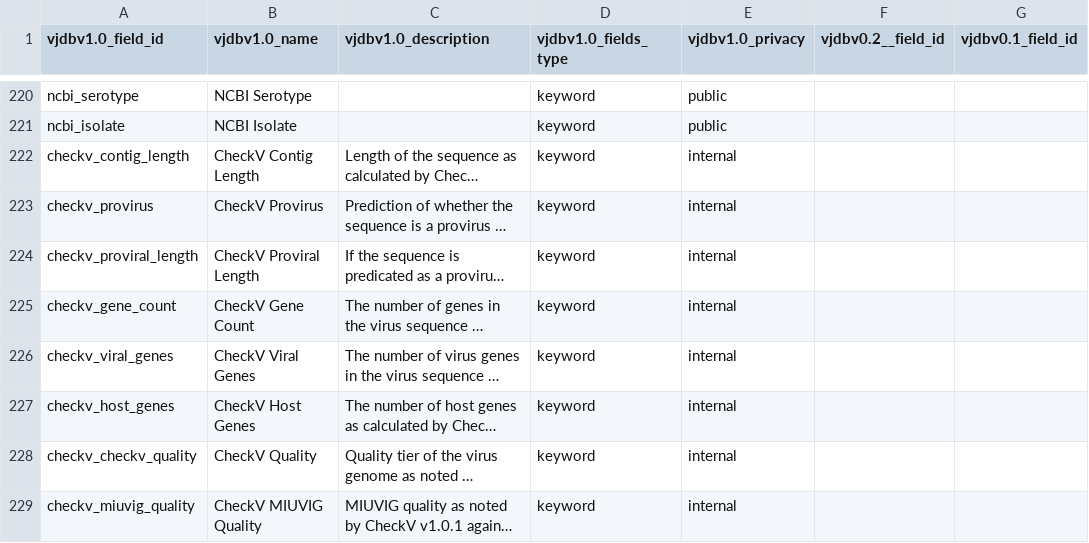
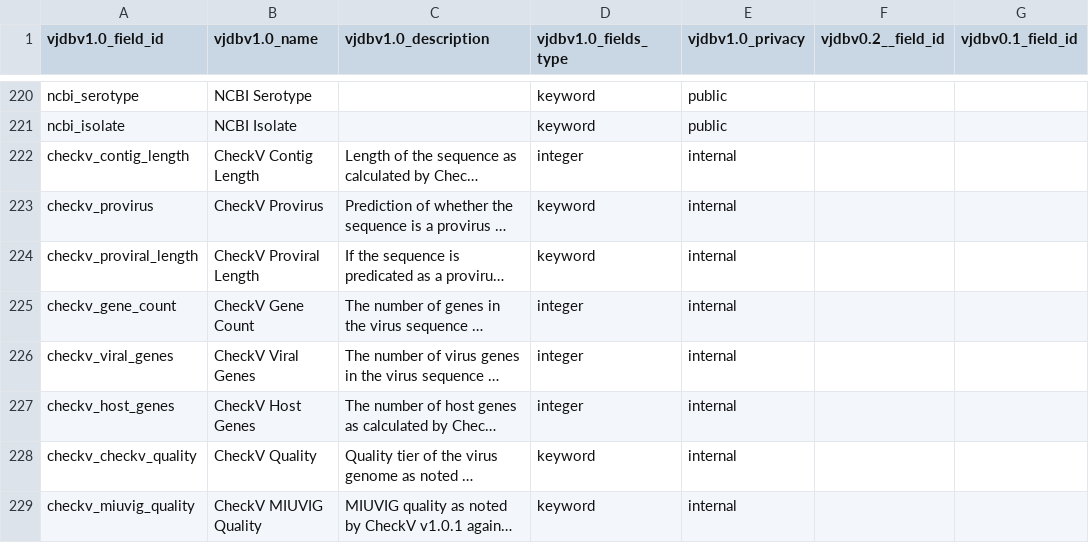
Before and after one commit to VirJenDB/virjendb_metadata, a TSV file: raw_files/vjdbv1.0_metadata_schema_all.tsv, drawn as a sheet; only a part is shown, gaps mark what is left out; long unchanged cells end in …; the diff covers the shown part only; the diff names each change by its address in the sheet, - before the commit and + after, or states it on an @@ line.

```diff
--- a/raw_files/vjdbv1.0_metadata_schema_all.tsv
+++ b/raw_files/vjdbv1.0_metadata_schema_all.tsv
-D222 (vjdbv1.0_fields_type): keyword
+D222 (vjdbv1.0_fields_type): integer
-D225:D227 (vjdbv1.0_fields_type): keyword
+D225:D227 (vjdbv1.0_fields_type): integer
```
Also changed, not shown: 1 removed row and 6 edited cells elsewhere in this file, raw_files/DB_Scheme.tsv, raw_files/Frontend.tsv, 3 other files.
